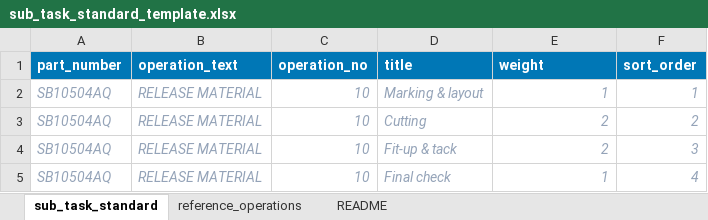
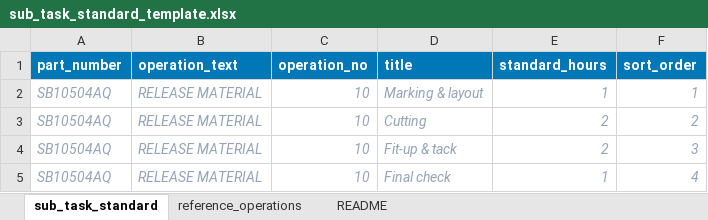
Before and after one commit to ssbdeveloper/MPS_BPN, an Excel workbook: apps/web/public/templates/sub_task_standard_template.xlsx, sheet sub_task_standard, drawn as a sheet; values as stored, in another font and other column widths than the file's, no borders; the diff names each change by its address in the sheet, - before the commit and + after, or states it on an @@ line.

Commit message:
feat(sow): bobot sub-task dihitung dari standard_hours + fitur 'Tambah dari Standar'
- migration 20260806: standard_hours di sow_sub_operation + sow_sub_operation_standard, weight jadi turunan (share jam), trigger autoseed salin jam
- fix 42P18: recompute pakai 2 param terpisah (progress integer vs actual_progress numeric)
- cap: SUM(jam sub-task) <= sow.planhours (400 bila lebih), skip bila planhours 0
- POST /sow/operations/:idsow/subtasks/batch: create massal atomik + dedupe judul + cap sekali (sow_management W)
- GET /sow/subtask-standards: filter operation_text; fix NORM regex (backslash ganda) — normalisasi spasi-ganda selama ini tak jalan
- FE: form Jam Standar (0 = tak dihitung), bobot persen read-only, tombol Dari Standar + modal dari master (part_number+operation_text)
- fix StrictMode: mountedRef di ProgressUpdatePage & OrderListPage (skeleton abadi di npm run dev)

```diff
--- a/apps/web/public/templates/sub_task_standard_template.xlsx (sheet sub_task_standard)
+++ b/apps/web/public/templates/sub_task_standard_template.xlsx (sheet sub_task_standard)
-E1: weight
+E1: standard_hours
```
Also changed, not shown: sheet README, samples/excel/sub_task_standard_template.xlsx, samples/excel/sub_task_upload_template.xlsx, 10 other files.
